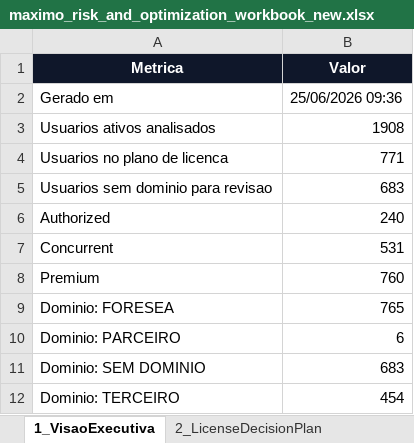
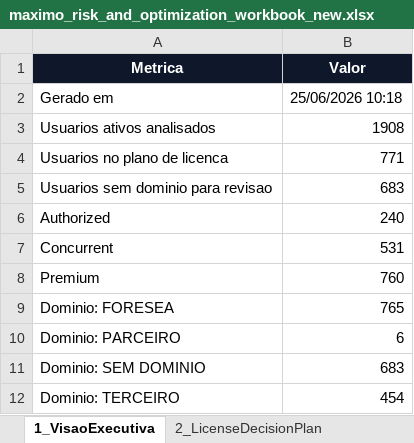
Before and after one commit to optiflowCoop/checkuser, an Excel workbook: output/reports/maximo_risk_and_optimization_workbook_new.xlsx, sheet 1_VisaoExecutiva, drawn as a sheet; values as stored, in another font and other column widths than the file's, no borders; the diff names each change by its address in the sheet, - before the commit and + after, or states it on an @@ line.

```diff
--- a/output/reports/maximo_risk_and_optimization_workbook_new.xlsx (sheet 1_VisaoExecutiva)
+++ b/output/reports/maximo_risk_and_optimization_workbook_new.xlsx (sheet 1_VisaoExecutiva)
-B2 (Valor): 25/06/2026 09:36
+B2 (Valor): 25/06/2026 10:18
```
Also changed, not shown: sheet 2_LicenseDecisionPlan, 7 other files.
